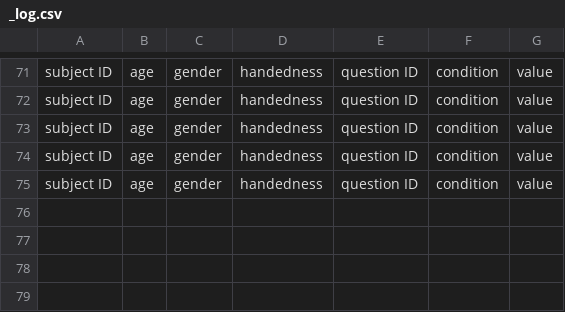
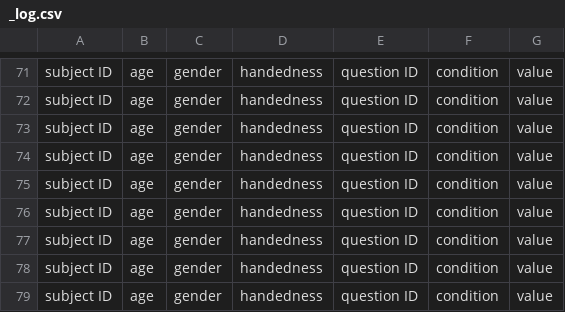
Before and after one commit to marteroel/Basic-AR-Vive, a CSV file: AR-Vive/Logs/_log.csv, drawn as a sheet; only a part is shown, gaps mark what is left out; the diff names each change by its address in the sheet, - before the commit and + after, or states it on an @@ line.

```diff
--- a/AR-Vive/Logs/_log.csv
+++ b/AR-Vive/Logs/_log.csv
+row 76: subject ID | age | gender | handedness | question ID | condition | value
+row 77: subject ID | age | gender | handedness | question ID | condition | value
+row 78: subject ID | age | gender | handedness | question ID | condition | value
+row 79: subject ID | age | gender | handedness | question ID | condition | value
```
Also changed, not shown: AR-Vive/Logs/na_log.csv, 10 other files.
